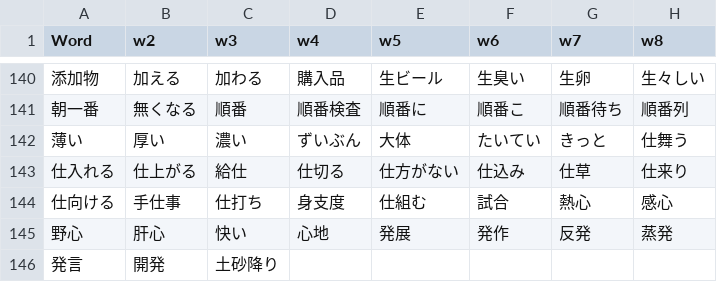
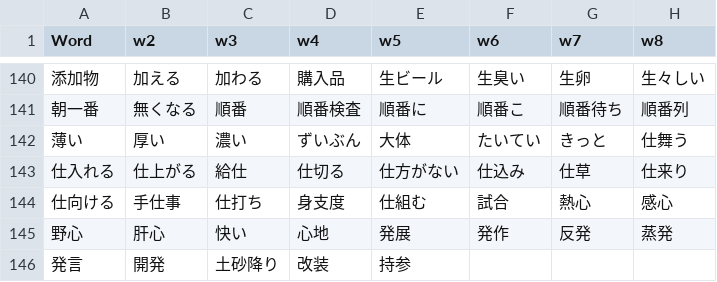
Before and after one commit to rexesian/nihongo, a CSV file: docs/rdata/Sheet 119-WBLWW.csv, drawn as a sheet; only a part is shown, gaps mark what is left out; the diff names each change by its address in the sheet, - before the commit and + after, or states it on an @@ line.

```diff
--- a/docs/rdata/Sheet 119-WBLWW.csv
+++ b/docs/rdata/Sheet 119-WBLWW.csv
-D146 (w4): (empty)
+D146 (w4): 改装
-E146 (w5): (empty)
+E146 (w5): 持参
```
Also changed, not shown: docs/rdata/Sheet 147-CTADM.csv, docs/rdata/Sheet 65-VRBCN.csv, 11 other files.
